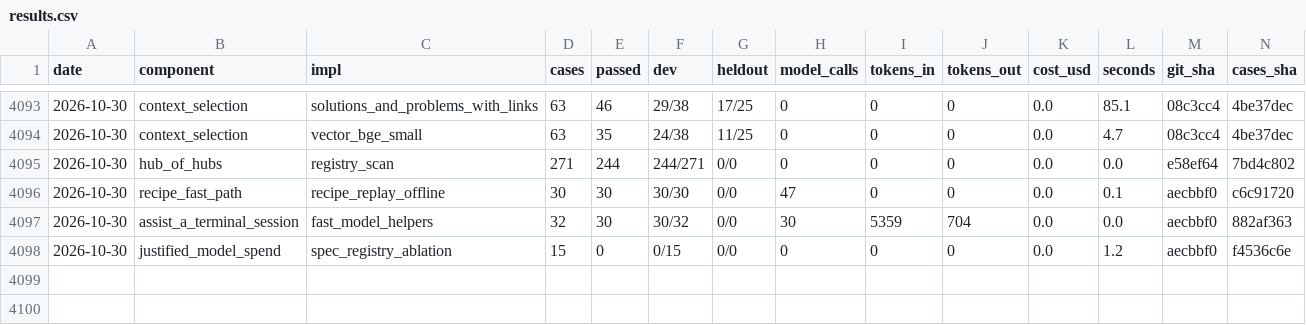
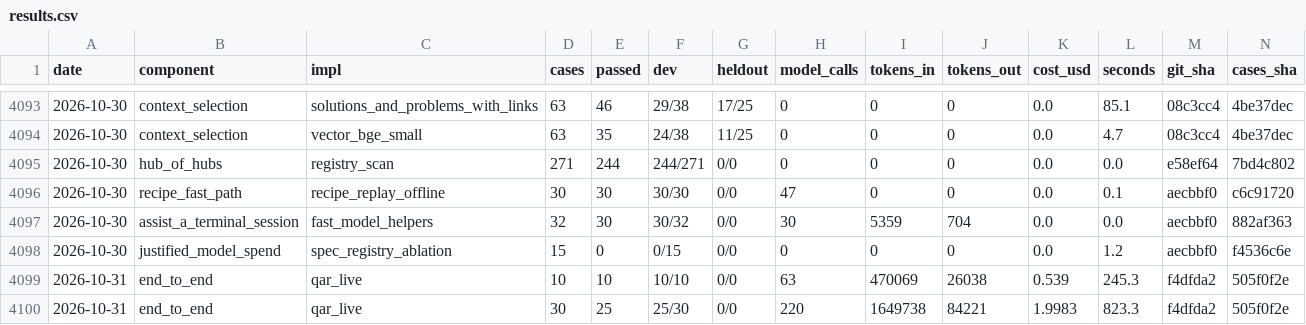
Before and after one commit to SpiritualData/quest-ai-runner, a CSV file: evaluation/components/results.csv, drawn as a sheet; only a part is shown, gaps mark what is left out; rows hold the shown columns only; the diff names each change by its address in the sheet, - before the commit and + after, or states it on an @@ line.

```diff
--- a/evaluation/components/results.csv
+++ b/evaluation/components/results.csv
+row 4099: 2026-10-31 | end_to_end | qar_live | 10 | 10 | 10/10 | 0/0 | 63 | 470069 | 26038 | 0.539 | 245.3 | f4dfda2 | 505f0f2e
+row 4100: 2026-10-31 | end_to_end | qar_live | 30 | 25 | 25/30 | 0/0 | 220 | 1649738 | 84221 | 1.9983 | 823.3 | f4dfda2 | 505f0f2e
```
